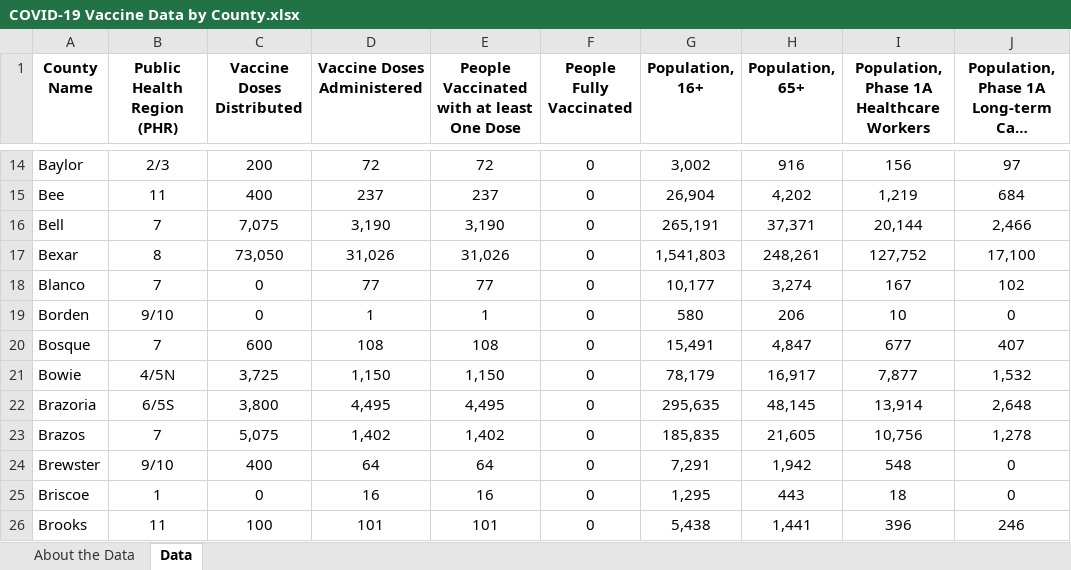
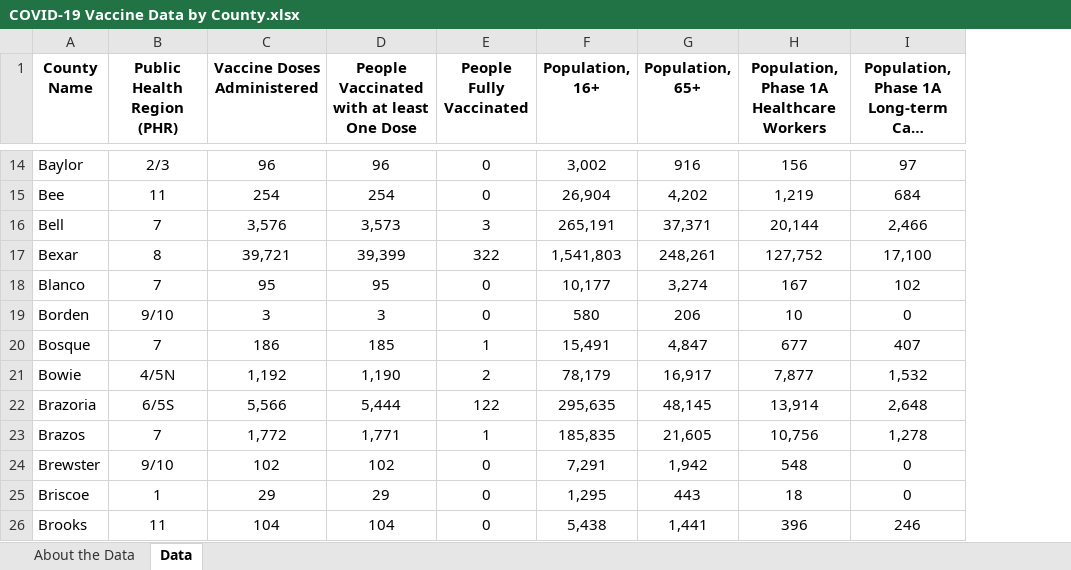
Before and after one commit to nitramssirc/CollinCountyCovidDashboard, an Excel workbook: Services/StateOfTexas/Data/COVID-19 Vaccine Data by County.xlsx, sheet Data, drawn as a sheet; only a part is shown, gaps mark what is left out; long unchanged cells end in …; values as stored, in another font and other column widths than the file's, no borders; removed rows and columns are numbered as before the commit, all else as after; the diff covers the shown part only; the diff names each change by its address in the sheet, - before the commit and + after, or states it on an @@ line.

```diff
--- a/Services/StateOfTexas/Data/COVID-19 Vaccine Data by County.xlsx (sheet Data)
+++ b/Services/StateOfTexas/Data/COVID-19 Vaccine Data by County.xlsx (sheet Data)
-column C (Vaccine Doses Distributed), rows 14-26: 200 | 400 | 7,075 | 73,050 | 0 | 0 | 600 | 3,725 | 3,800 | 5,075 | 400 | 0 | 100
-C14 (Vaccine Doses Administered): 72
+C14 (Vaccine Doses Administered): 96
-D14: 72
+D14: 96
-C15 (Vaccine Doses Administered): 237
+C15 (Vaccine Doses Administered): 254
-D15: 237
+D15: 254
-C16 (Vaccine Doses Administered): 3,190
+C16 (Vaccine Doses Administered): 3,576
-D16: 3,190
+D16: 3,573
-E16 (People Fully Vaccinated): 0
+E16 (People Fully Vaccinated): 3
-C17 (Vaccine Doses Administered): 31,026
+C17 (Vaccine Doses Administered): 39,721
-D17: 31,026
+D17: 39,399
-E17 (People Fully Vaccinated): 0
+E17 (People Fully Vaccinated): 322
-C18 (Vaccine Doses Administered): 77
+C18 (Vaccine Doses Administered): 95
-D18: 77
+D18: 95
-C19 (Vaccine Doses Administered): 1
+C19 (Vaccine Doses Administered): 3
-D19: 1
+D19: 3
-C20 (Vaccine Doses Administered): 108
+C20 (Vaccine Doses Administered): 186
-D20: 108
+D20: 185
-E20 (People Fully Vaccinated): 0
+E20 (People Fully Vaccinated): 1
-C21 (Vaccine Doses Administered): 1,150
+C21 (Vaccine Doses Administered): 1,192
-D21: 1,150
+D21: 1,190
-E21 (People Fully Vaccinated): 0
+E21 (People Fully Vaccinated): 2
-C22 (Vaccine Doses Administered): 4,495
+C22 (Vaccine Doses Administered): 5,566
-D22: 4,495
+D22: 5,444
-E22 (People Fully Vaccinated): 0
+E22 (People Fully Vaccinated): 122
-C23 (Vaccine Doses Administered): 1,402
+C23 (Vaccine Doses Administered): 1,772
-D23: 1,402
+D23: 1,771
-E23 (People Fully Vaccinated): 0
+E23 (People Fully Vaccinated): 1
-C24 (Vaccine Doses Administered): 64
+C24 (Vaccine Doses Administered): 102
-D24: 64
+D24: 102
-C25 (Vaccine Doses Administered): 16
+C25 (Vaccine Doses Administered): 29
-D25: 16
+D25: 29
-C26 (Vaccine Doses Administered): 101
+C26 (Vaccine Doses Administered): 104
-D26: 101
+D26: 104
```
Also changed, not shown: 589 edited cells elsewhere in this sheet, sheet About the Data, formulas that keep their value, Services/StateOfTexas/Data/CombinedHospitalDataoverTimebyTSARegion.xlsx, Services/StateOfTexas/Data/CumulativeTestsOverTimeByCounty.xlsx, 19 other files.
